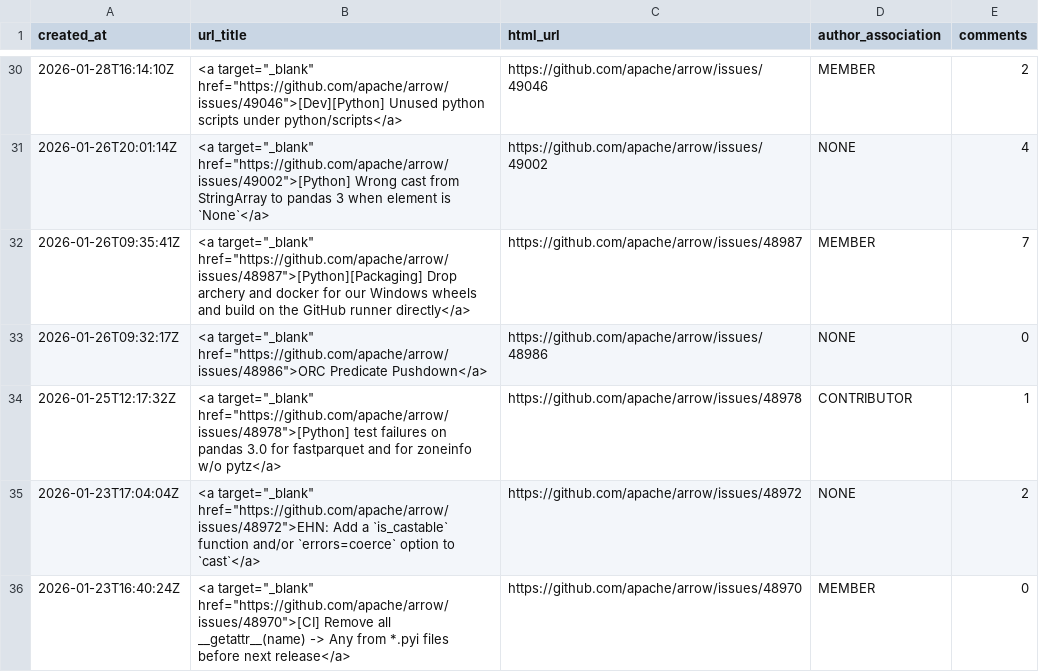
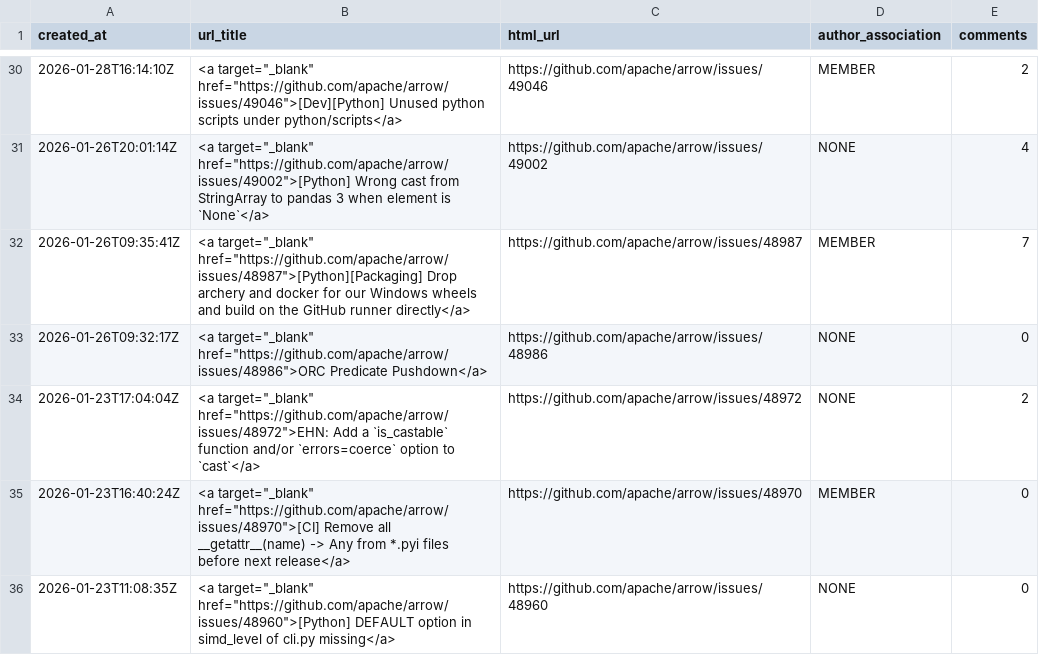
Before and after one commit to arrow-maintenance/arrowdash, a CSV file: data/python_issues_open.csv, drawn as a sheet; only a part is shown, gaps mark what is left out; the shorter side is filled out with more unchanged rows; the diff names each change by its address in the sheet, - before the commit and + after, or states it on an @@ line.

```diff
--- a/data/python_issues_open.csv
+++ b/data/python_issues_open.csv
-row 34: 2026-01-25T12:17:32Z | <a target="_blank" href="https://github.com/apache/arrow/issues/48978">[Python] test failures on pandas 3.0 for fastparquet and for zoneinfo w/o pytz</a> | https://github.com/apache/arrow/issues/48978 | CONTRIBUTOR | 1
```
Also changed, not shown: data/issues_closed_daily.csv, data/issues_opened_daily.csv, 9 other files.
